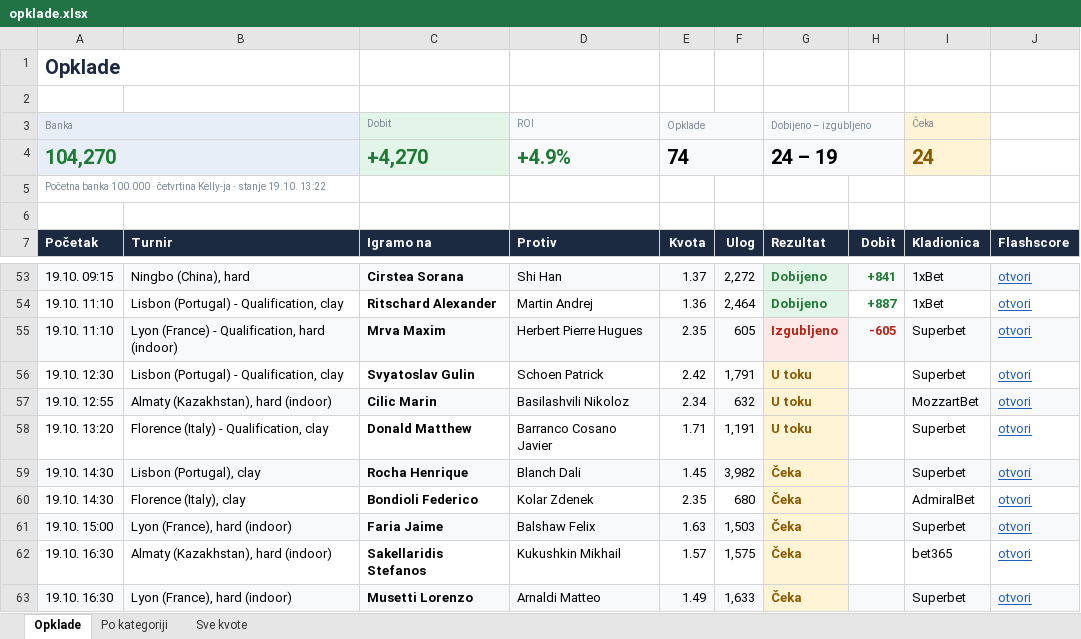
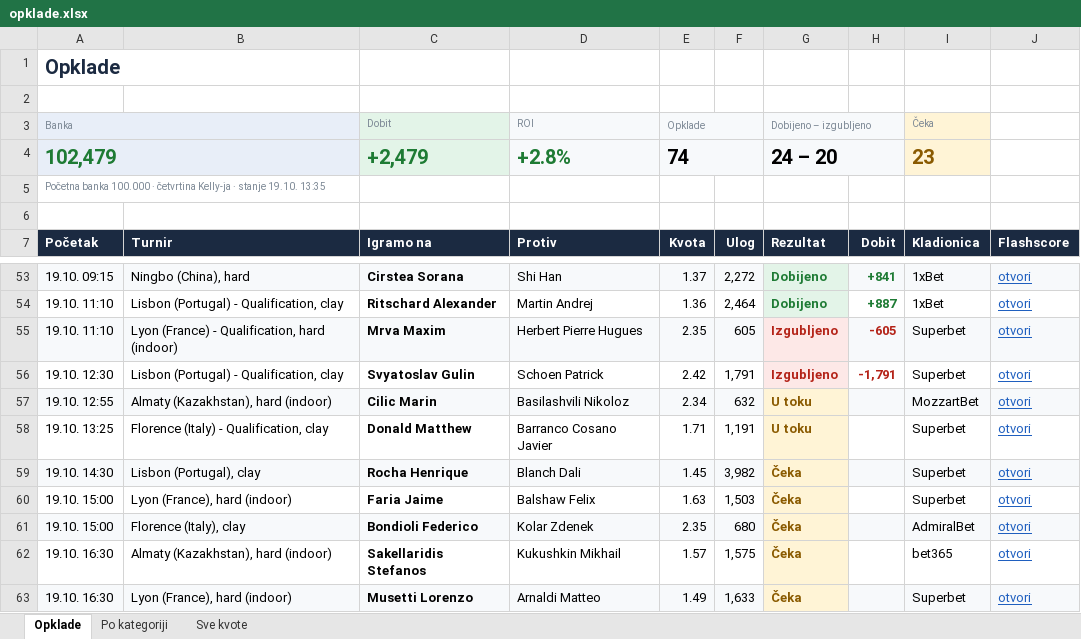
Before and after one commit to andreja69420/pantasocial, an Excel workbook: research/tennis-ml/paper/opklade.xlsx, sheet Opklade, drawn as a sheet; only a part is shown, gaps mark what is left out; values as stored, in another font and other column widths than the file's, no borders; removed rows and columns are numbered as before the commit, all else as after; the diff names each change by its address in the sheet, - before the commit and + after, or states it on an @@ line.

```diff
--- a/research/tennis-ml/paper/opklade.xlsx (sheet Opklade)
+++ b/research/tennis-ml/paper/opklade.xlsx (sheet Opklade)
-row 4: 104,270 |  | +4,270 | +4.9% | 74 |  | 24 – 19 |  | 24
+row 4: 102,479 |  | +2,479 | +2.8% | 74 |  | 24 – 20 |  | 23
-A5 (Banka): …stanje 19.10. 13:22
+A5 (Banka): …stanje 19.10. 13:35
-G56 (Dobijeno – izgubljeno): U toku
+G56 (Dobijeno – izgubljeno): Izgubljeno
-G56 text colour: #8A5A00
+G56 text colour: #B42318
-H56: (empty)
+H56: -1,791
-A58 (Banka): 19.10. 13:20
+A58 (Banka): 19.10. 13:25
-row 60: 19.10. 14:30 | Florence (Italy), clay | Bondioli Federico | Kolar Zdenek | 2.35 | 680 | Čeka |  | AdmiralBet | otvori
-A60:F60 fill: #F7F9FB
+A60:F60 fill: none
-H60:J60 fill: #F7F9FB
+H60:J60 fill: none
+row 61: 19.10. 15:00 | Florence (Italy), clay | Bondioli Federico | Kolar Zdenek | 2.35 | 680 | Čeka |  | AdmiralBet | otvori
```
Also changed, not shown: sheet Sve kvote, sheet Po kategoriji, 2 other files.
